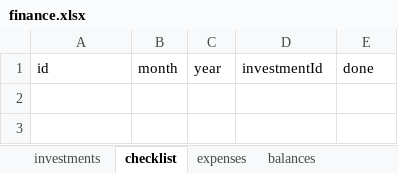
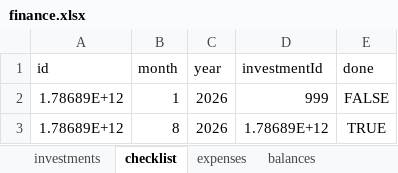
Before and after one commit to vaishnavnishanth3/tracker, an Excel workbook: data/finance.xlsx, sheet checklist, drawn as a sheet; values as stored, in another font and other column widths than the file's, no borders; the diff names each change by its address in the sheet, - before the commit and + after, or states it on an @@ line.

Commit message:
checklist toggle fix

```diff
--- a/data/finance.xlsx (sheet checklist)
+++ b/data/finance.xlsx (sheet checklist)
+row 2: 1.78689E+12 | 1 | 2026 | 999 | FALSE
+row 3: 1.78689E+12 | 8 | 2026 | 1.78689E+12 | TRUE
```
Also changed, not shown: sheet investments, 5 other files.
